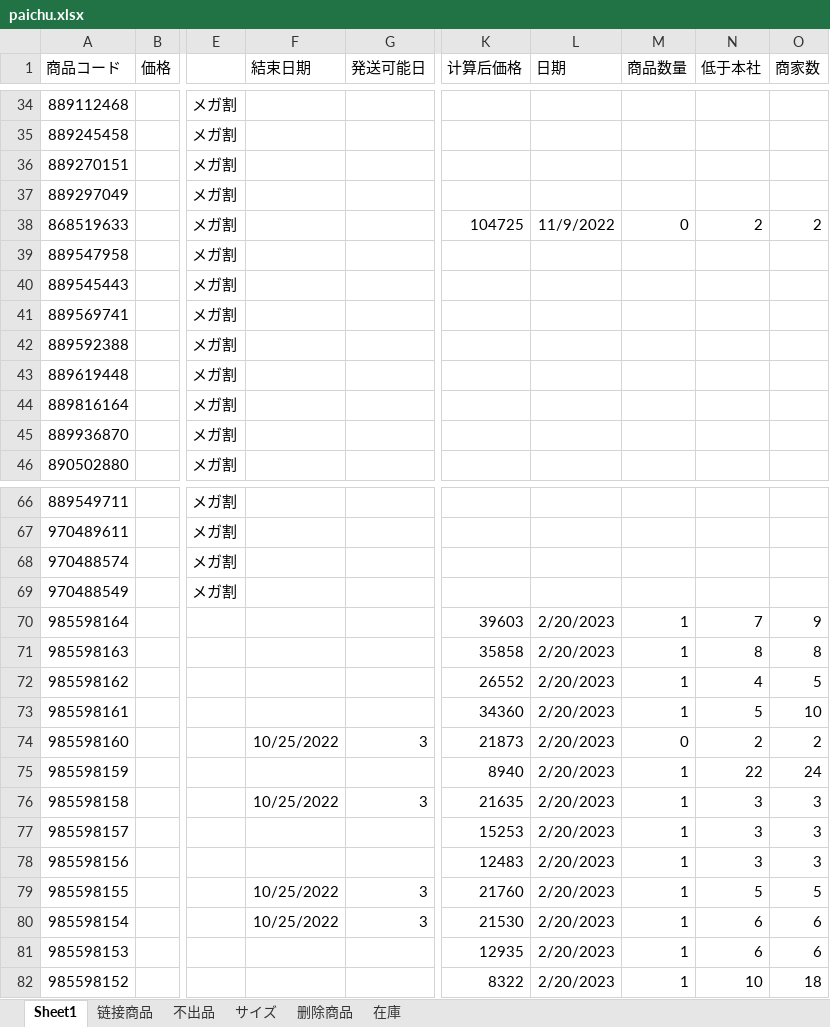
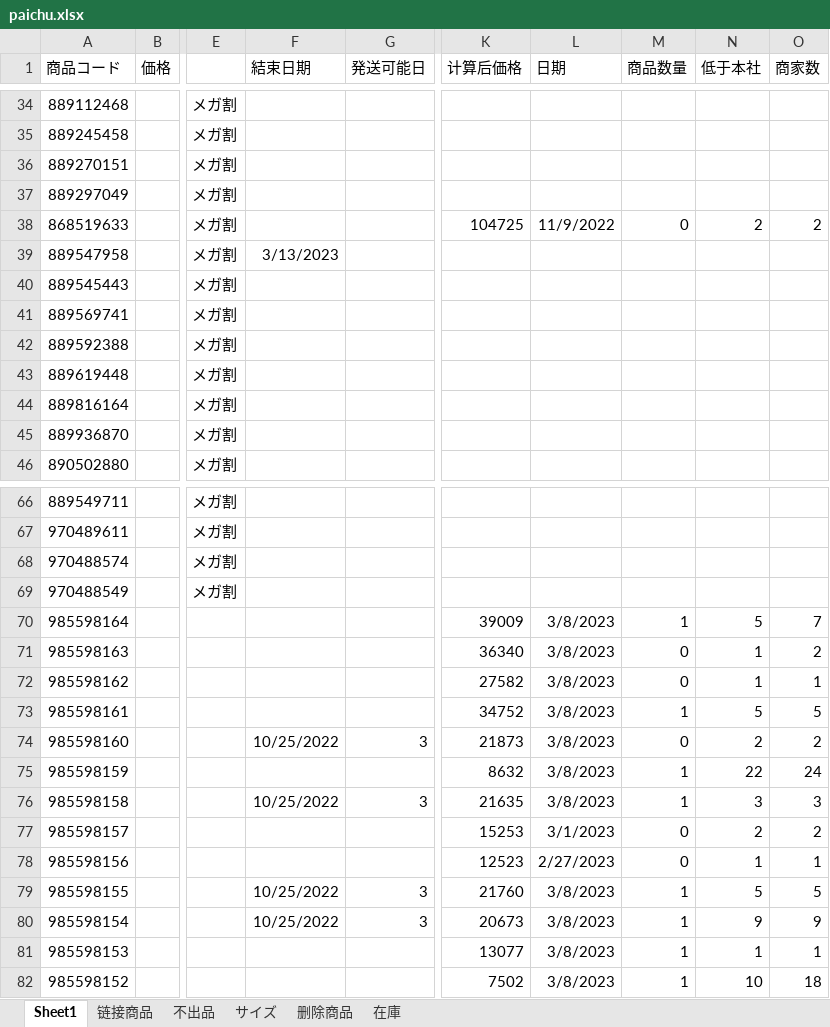
Before and after one commit to tiangtian0392/tiangtian, an Excel workbook: paichu.xlsx, sheet Sheet1, drawn as a sheet; only a part is shown, gaps mark what is left out; values as stored, in another font and other column widths than the file's, no borders; charts and pictures and conditional formats not drawn; the diff covers the shown part only; the diff names each change by its address in the sheet, - before the commit and + after, or states it on an @@ line.

```diff
--- a/paichu.xlsx (sheet Sheet1)
+++ b/paichu.xlsx (sheet Sheet1)
-F39 (結束日期): (empty)
+F39 (結束日期): 3/13/2023
-K70 (计算后価格): 39603
+K70 (计算后価格): 39009
-L70:L76 (日期): 2/20/2023
+L70:L76 (日期): 3/8/2023
-N70 (低于本社): 7
+N70 (低于本社): 5
-O70 (商家数): 9
+O70 (商家数): 7
-K71 (计算后価格): 35858
+K71 (计算后価格): 36340
-M71:M72 (商品数量): 1
+M71:M72 (商品数量): 0
-N71 (低于本社): 8
+N71 (低于本社): 1
-O71 (商家数): 8
+O71 (商家数): 2
-K72 (计算后価格): 26552
+K72 (计算后価格): 27582
-N72 (低于本社): 4
+N72 (低于本社): 1
-O72 (商家数): 5
+O72 (商家数): 1
-K73 (计算后価格): 34360
+K73 (计算后価格): 34752
-O73 (商家数): 10
+O73 (商家数): 5
-K75 (计算后価格): 8940
+K75 (计算后価格): 8632
-L77 (日期): 2/20/2023
+L77 (日期): 3/1/2023
-M77:M78 (商品数量): 1
+M77:M78 (商品数量): 0
-N77 (低于本社): 3
+N77 (低于本社): 2
-O77 (商家数): 3
+O77 (商家数): 2
-K78 (计算后価格): 12483
+K78 (计算后価格): 12523
-L78 (日期): 2/20/2023
+L78 (日期): 2/27/2023
-N78 (低于本社): 3
+N78 (低于本社): 1
-O78 (商家数): 3
+O78 (商家数): 1
-L79:L82 (日期): 2/20/2023
+L79:L82 (日期): 3/8/2023
-K80 (计算后価格): 21530
+K80 (计算后価格): 20673
-N80 (低于本社): 6
+N80 (低于本社): 9
-O80 (商家数): 6
+O80 (商家数): 9
-K81 (计算后価格): 12935
+K81 (计算后価格): 13077
-N81 (低于本社): 6
+N81 (低于本社): 1
-O81 (商家数): 6
+O81 (商家数): 1
-K82 (计算后価格): 8322
+K82 (计算后価格): 7502
```
Also changed, not shown: 47 added rows and 329 edited cells elsewhere in this sheet, sheet 删除商品, sheet 在庫, sheet 链接商品, sheet 不出品, sheet サイズ, formulas that keep their value.
